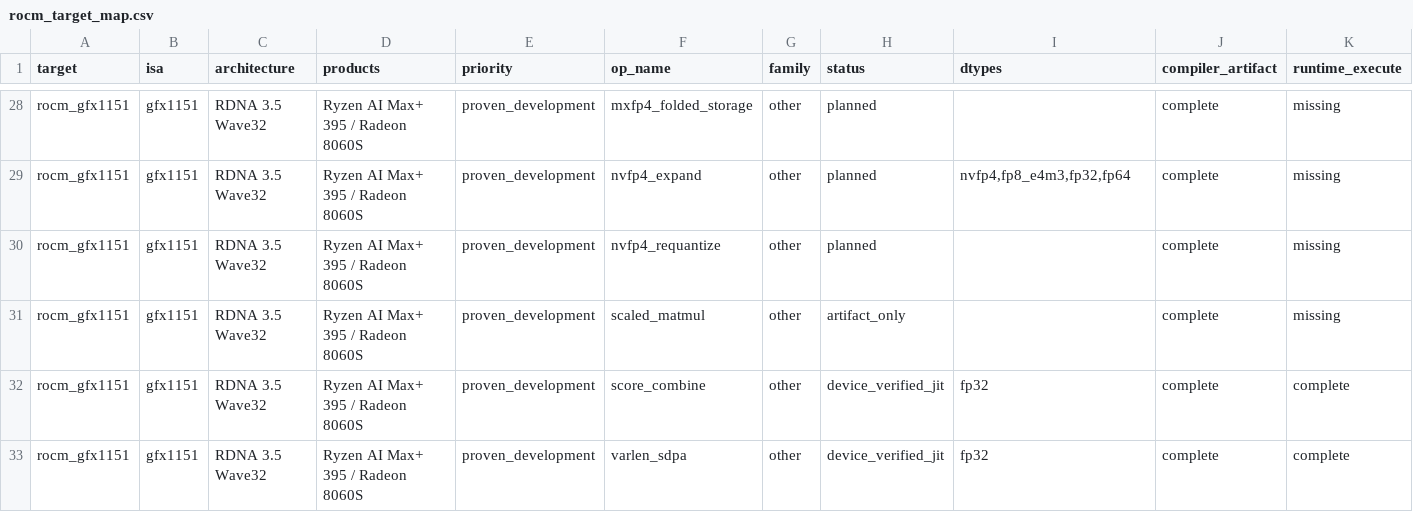
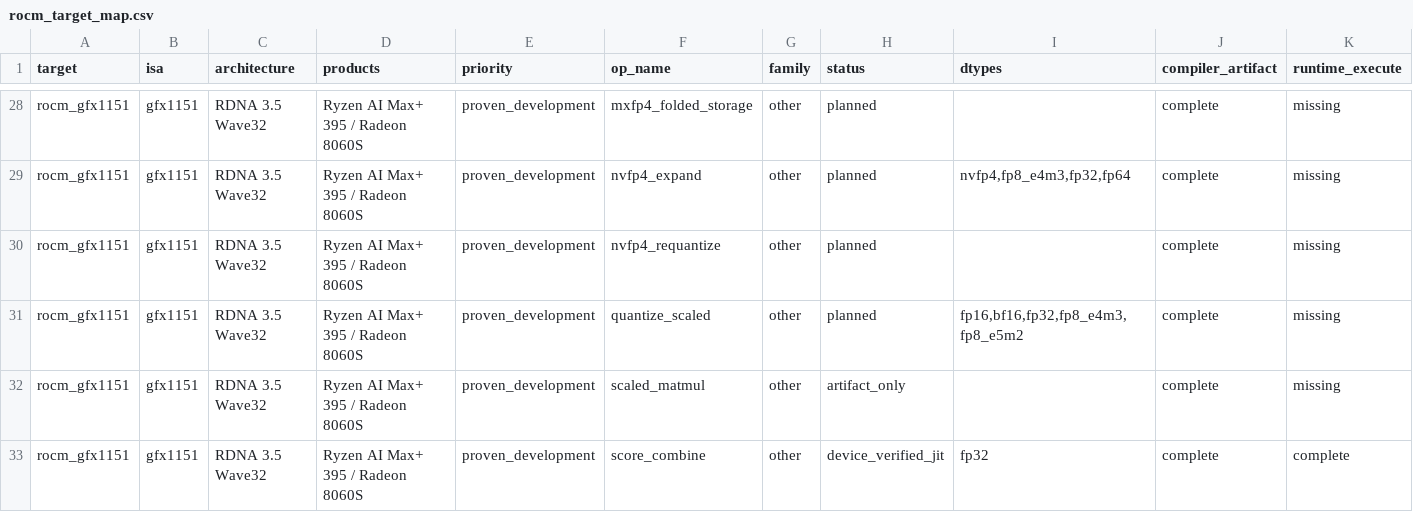
Before and after one commit to gstoner/tessera, a CSV file: docs/audit/generated/rocm_target_map.csv, drawn as a sheet; only a part is shown, gaps mark what is left out; the shorter side is filled out with more unchanged rows; rows hold the shown columns only; the diff covers the shown part only; the diff names each change by its address in the sheet, - before the commit and + after, or states it on an @@ line.

```diff
--- a/docs/audit/generated/rocm_target_map.csv
+++ b/docs/audit/generated/rocm_target_map.csv
+row 31: rocm_gfx1151 | gfx1151 | RDNA 3.5 Wave32 | Ryzen AI Max+ 395 / Radeon 8060S | proven_development | quantize_scaled | other | planned | fp16,bf16,fp32,fp8_e4m3,fp8_e5m2 | complete | missing
```
Also changed, not shown: 4 added rows elsewhere in this file, docs/audit/generated/dtype_flow.csv, docs/audit/generated/nvidia_sm90_target_map.csv, 19 other files.
